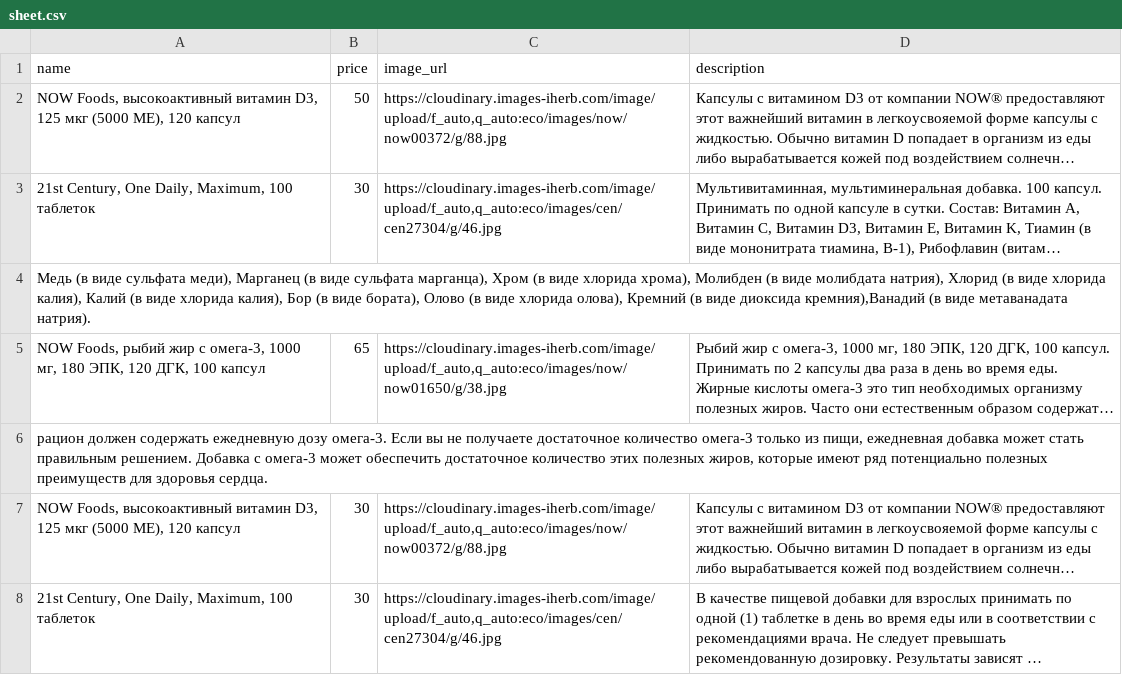
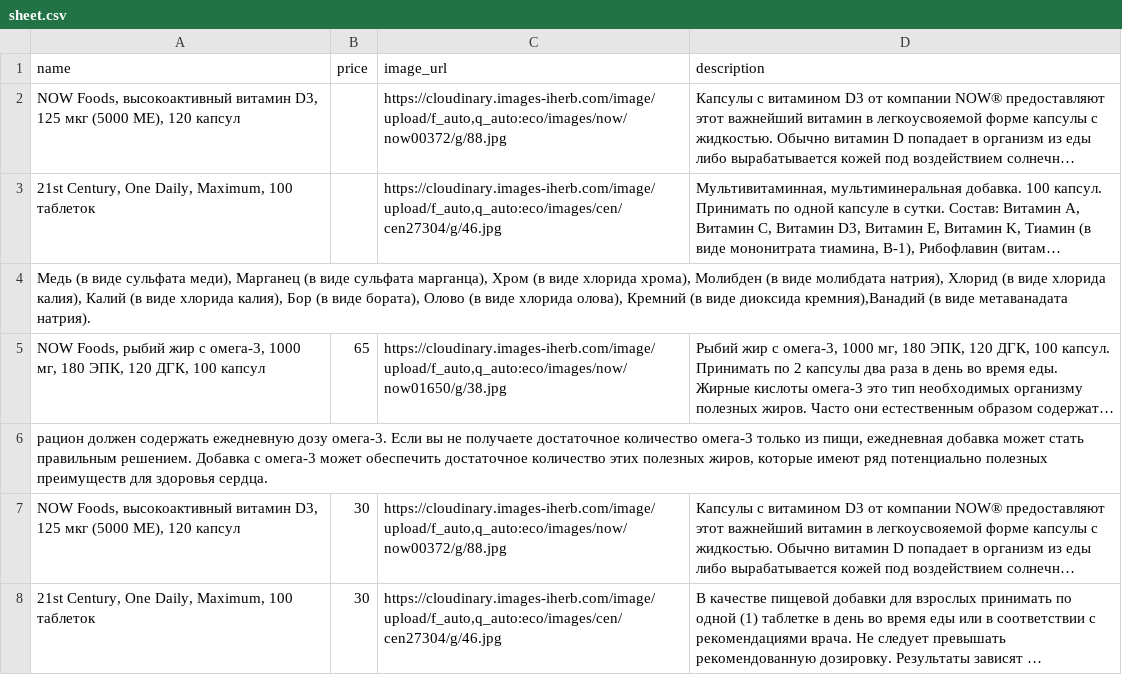
Before and after one commit to shortsnature03-max/vitrina, a CSV file: data/sheet.csv, drawn as a sheet; only a part is shown; long unchanged cells end in …; the diff names each change by its address in the sheet, - before the commit and + after, or states it on an @@ line.

Commit message:
Автозагрузка из Google Таблиц

```diff
--- a/data/sheet.csv
+++ b/data/sheet.csv
-B2 (price): 50
+B2 (price): (empty)
-B3 (price): 30
+B3 (price): (empty)
```
